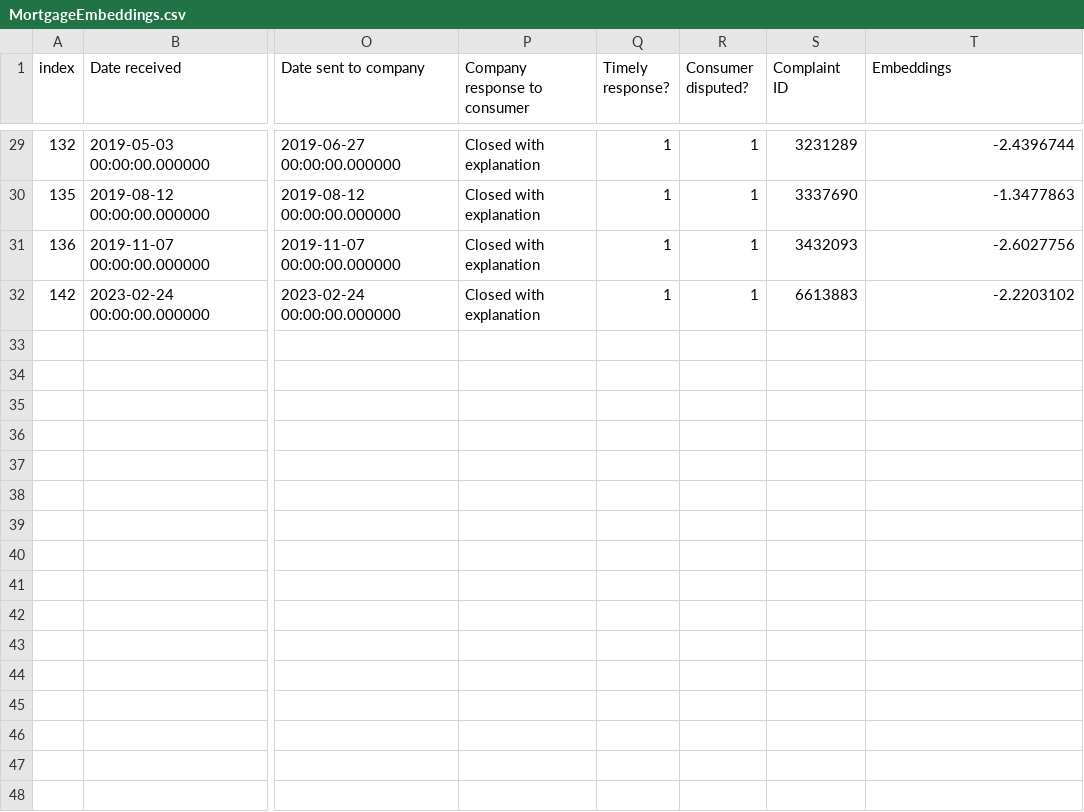
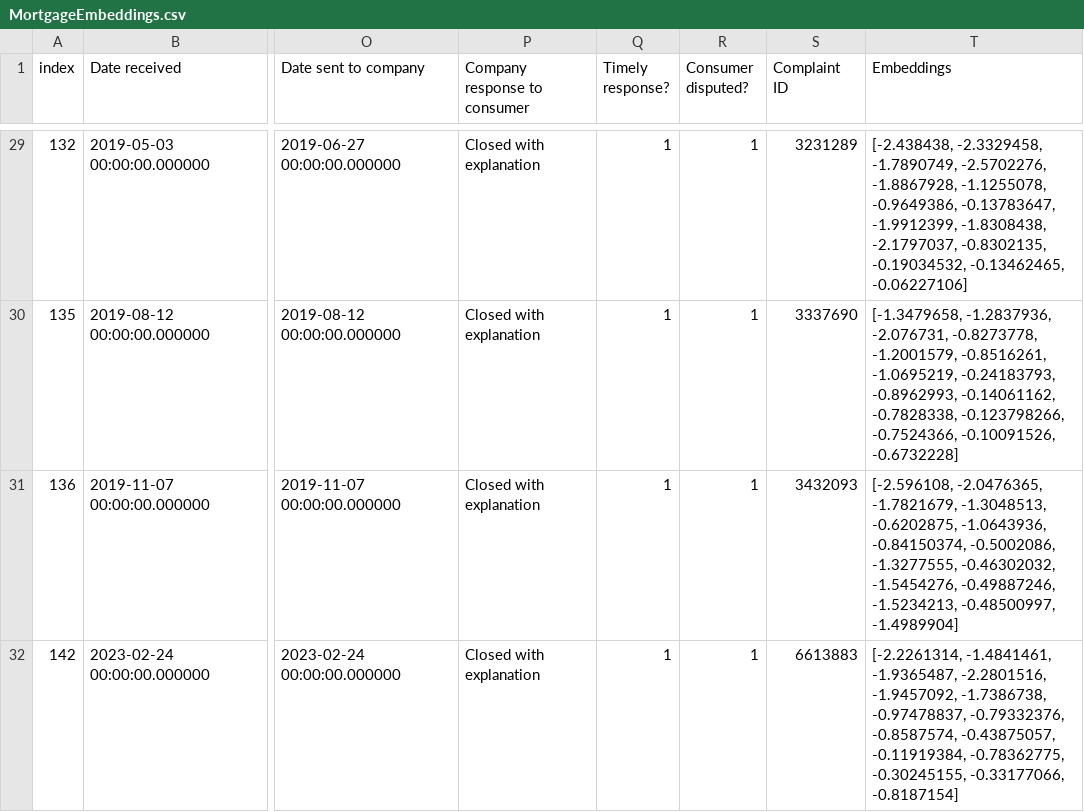
Before and after one commit to IT-Guy007/Stater-text-classificatie, a CSV file: development/MortgageEmbeddings.csv, drawn as a sheet; only a part is shown, gaps mark what is left out; the diff covers the shown part only; the diff names each change by its address in the sheet, - before the commit and + after, or states it on an @@ line.

Commit message:
Embedding changes + random forest classification using embeddings
Changed that more values and tokens are created for each string of text. Was 1 before now its a maximum of 10.

Also changed the randomforest using json since randomforest only accepts numeric values which i haven't provided

```diff
--- a/development/MortgageEmbeddings.csv
+++ b/development/MortgageEmbeddings.csv
-T29 (Embeddings): -2.4396744
+T29 (Embeddings): [-2.438438, -2.3329458, -1.7890749, -2.5702276, -1.8867928, -1.1255078, -0.9649386, -0.13783647, -1.9912399, -1.8308438, -2.1797037, -0.8302135, -0.19034532, -0.13462465, -0.06227106]
-T30 (Embeddings): -1.3477863
+T30 (Embeddings): [-1.3479658, -1.2837936, -2.076731, -0.8273778, -1.2001579, -0.8516261, -1.0695219, -0.24183793, -0.8962993, -0.14061162, -0.7828338, -0.123798266, -0.7524366, -0.10091526, -0.6732228]
-T31 (Embeddings): -2.6027756
+T31 (Embeddings): [-2.596108, -2.0476365, -1.7821679, -1.3048513, -0.6202875, -1.0643936, -0.84150374, -0.5002086, -1.3277555, -0.46302032, -1.5454276, -0.49887246, -1.5234213, -0.48500997, -1.4989904]
-T32 (Embeddings): -2.2203102
+T32 (Embeddings): [-2.2261314, -1.4841461, -1.9365487, -2.2801516, -1.9457092, -1.7386738, -0.97478837, -0.79332376, -0.8587574, -0.43875057, -0.11919384, -0.78362775, -0.30245155, -0.33177066, -0.8187154]
```
Also changed, not shown: 27 edited cells elsewhere in this file, 1 other file.
